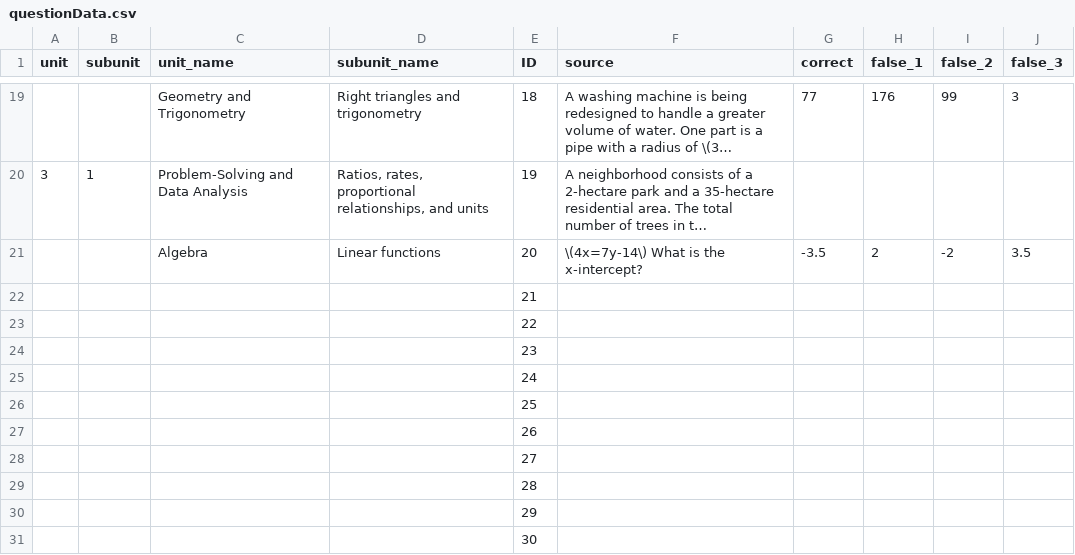
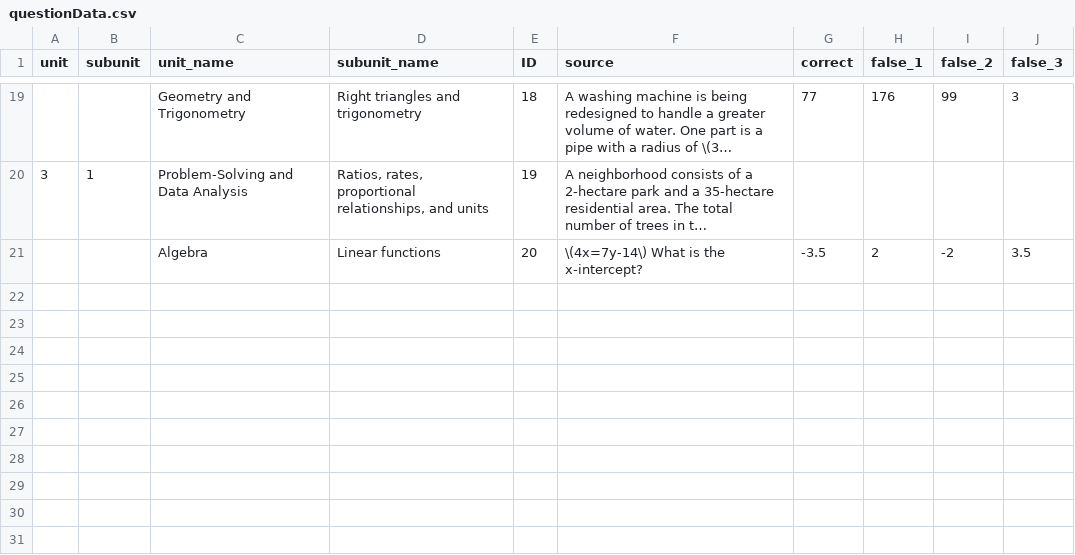
Before and after one commit to Whackalenso/Saturn, a CSV file: client/public/questionData.csv, drawn as a sheet; only a part is shown, gaps mark what is left out; long unchanged cells end in …; the diff names each change by its address in the sheet, - before the commit and + after, or states it on an @@ line.

Commit message:
update csv

```diff
--- a/client/public/questionData.csv
+++ b/client/public/questionData.csv
-row 22:  |  |  |  | 21
-row 23:  |  |  |  | 22
-row 24:  |  |  |  | 23
-row 25:  |  |  |  | 24
-row 26:  |  |  |  | 25
-row 27:  |  |  |  | 26
-row 28:  |  |  |  | 27
-row 29:  |  |  |  | 28
-row 30:  |  |  |  | 29
-row 31:  |  |  |  | 30
```
